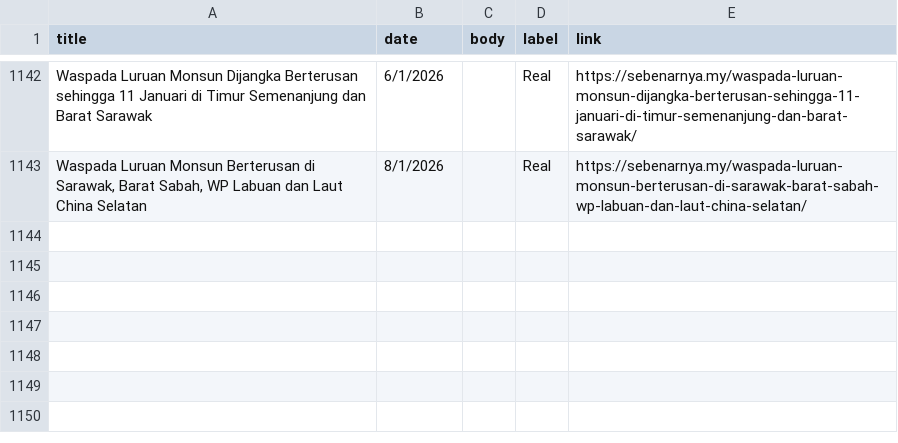
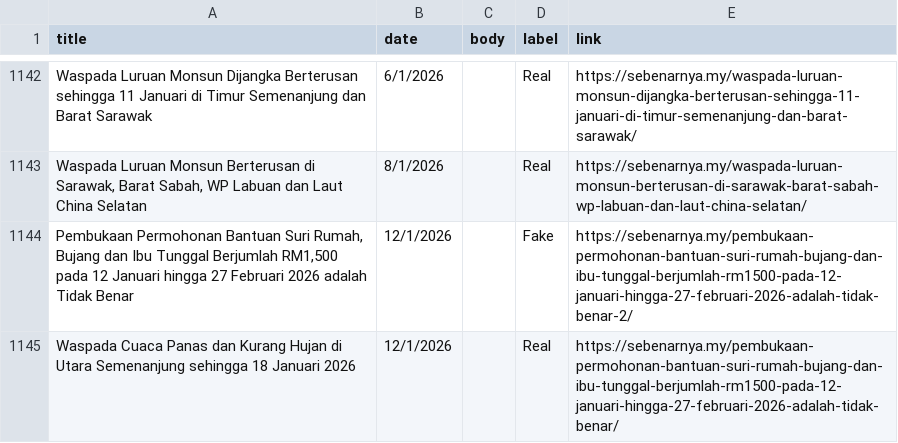
Before and after one commit to adamhera/CheckFakta, a CSV file: ml/sebenarnya_labeledLatest.csv, drawn as a sheet; only a part is shown, gaps mark what is left out.

```diff
--- a/ml/sebenarnya_labeledLatest.csv
+++ b/ml/sebenarnya_labeledLatest.csv
@@ -1187 +1187,3 @@ Waspada Luruan Monsun Dijangka Berterusan sehingga 11 Januari di Timur Semenanju
 "Waspada Luruan Monsun Berterusan di Sarawak, Barat Sabah, WP Labuan dan Laut China Selatan",8/1/2026,,Real,https://sebenarnya.my/waspada-luruan-monsun-berterusan-di-sarawak-barat-sabah-wp-labuan-dan-laut-china-selatan/
+"Pembukaan Permohonan Bantuan Suri Rumah, Bujang dan Ibu Tunggal Berjumlah RM1,500 pada 12 Januari hingga 27 Februari 2026 adalah Tidak Benar",12/1/2026,,Fake,https://sebenarnya.my/pembukaan-permohonan-bantuan-suri-rumah-bujang-dan-ibu-tunggal-berjumlah-rm1500-pada-12-januari-hingga-27-februari-2026-adalah-tidak-benar-2/
+Waspada Cuaca Panas dan Kurang Hujan di Utara Semenanjung sehingga 18 Januari 2026,12/1/2026,,Real,https://sebenarnya.my/pembukaan-permohonan-bantuan-suri-rumah-bujang-dan-ibu-tunggal-berjumlah-rm1500-pada-12-januari-hingga-27-februari-2026-adalah-tidak-benar/
```
Also changed, not shown: ml/sebenarnya_with_links_new.csv, 1 other file.
